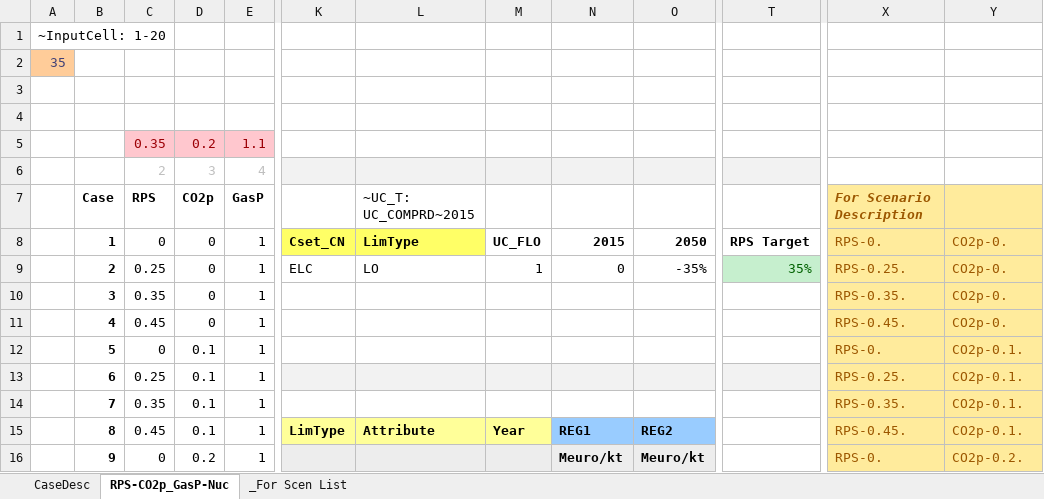
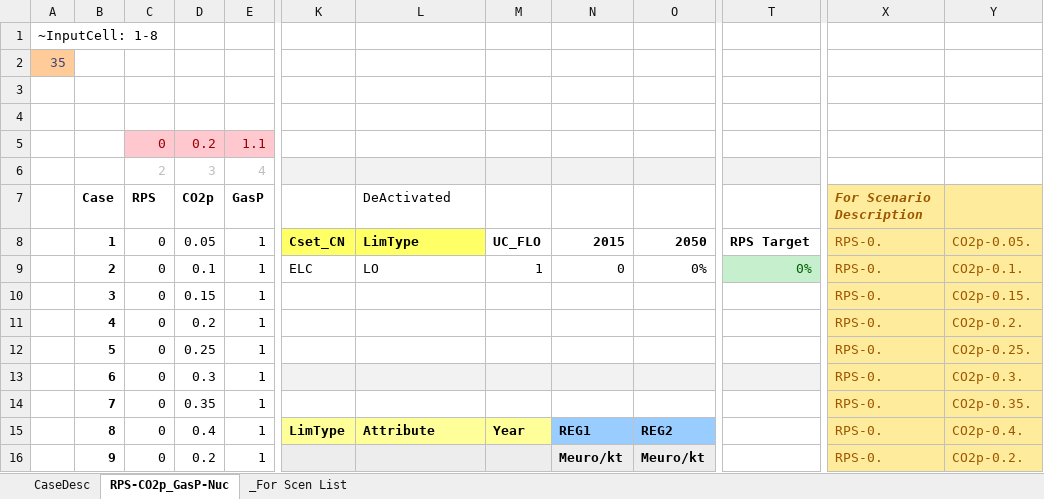
Before and after one commit to kanors-emr/Model_Demo_Adv_Veda, an Excel workbook: suppxls/Scen_Par-RPS_CO2p_GasP_Nuc.xlsx, sheet RPS-CO2p_GasP-Nuc, drawn as a sheet; only a part is shown, gaps mark what is left out; values as stored, in another font and other column widths than the file's, no borders; the diff covers the shown part only; the diff names each change by its address in the sheet, - before the commit and + after, or states it on an @@ line.

```diff
--- a/suppxls/Scen_Par-RPS_CO2p_GasP_Nuc.xlsx (sheet RPS-CO2p_GasP-Nuc)
+++ b/suppxls/Scen_Par-RPS_CO2p_GasP_Nuc.xlsx (sheet RPS-CO2p_GasP-Nuc)
-A1: ~InputCell: 1-20
+A1: ~InputCell: 1-8
-C5 (RPS): 0.35
+C5 (RPS): 0
-L7: ~UC_T: UC_COMPRD~2015
+L7: DeActivated
-D8 (CO2p): 0
+D8 (CO2p): 0.05
-Y8: CO2p-0.
+Y8: CO2p-0.05.
-C9 (RPS): 0.25
+C9 (RPS): 0
-D9 (CO2p): 0
+D9 (CO2p): 0.1
-O9: -35%
+O9: 0%
-T9: 35%
+T9: 0%
-X9 (For Scenario Description): RPS-0.25.
+X9 (For Scenario Description): RPS-0.
-Y9: CO2p-0.
+Y9: CO2p-0.1.
-C10 (RPS): 0.35
+C10 (RPS): 0
-D10 (CO2p): 0
+D10 (CO2p): 0.15
-X10 (For Scenario Description): RPS-0.35.
+X10 (For Scenario Description): RPS-0.
-Y10: CO2p-0.
+Y10: CO2p-0.15.
-C11 (RPS): 0.45
+C11 (RPS): 0
-D11 (CO2p): 0
+D11 (CO2p): 0.2
-X11 (For Scenario Description): RPS-0.45.
+X11 (For Scenario Description): RPS-0.
-Y11: CO2p-0.
+Y11: CO2p-0.2.
-D12 (CO2p): 0.1
+D12 (CO2p): 0.25
-Y12: CO2p-0.1.
+Y12: CO2p-0.25.
-C13 (RPS): 0.25
+C13 (RPS): 0
-D13 (CO2p): 0.1
+D13 (CO2p): 0.3
-X13 (For Scenario Description): RPS-0.25.
+X13 (For Scenario Description): RPS-0.
-Y13: CO2p-0.1.
+Y13: CO2p-0.3.
-C14 (RPS): 0.35
+C14 (RPS): 0
-D14 (CO2p): 0.1
+D14 (CO2p): 0.35
-X14 (For Scenario Description): RPS-0.35.
+X14 (For Scenario Description): RPS-0.
-Y14: CO2p-0.1.
+Y14: CO2p-0.35.
-C15 (RPS): 0.45
+C15 (RPS): 0
-D15 (CO2p): 0.1
+D15 (CO2p): 0.4
-X15 (For Scenario Description): RPS-0.45.
+X15 (For Scenario Description): RPS-0.
-Y15: CO2p-0.1.
+Y15: CO2p-0.4.
```
Also changed, not shown: 176 edited cells elsewhere in this sheet, sheet CaseDesc, formulas that keep their value, SubRES_TMPL/SubRES_NewTechs-SolWin.xlsx, SubRES_TMPL/SubRes_New-CHP-DH_Trans.xlsx.
